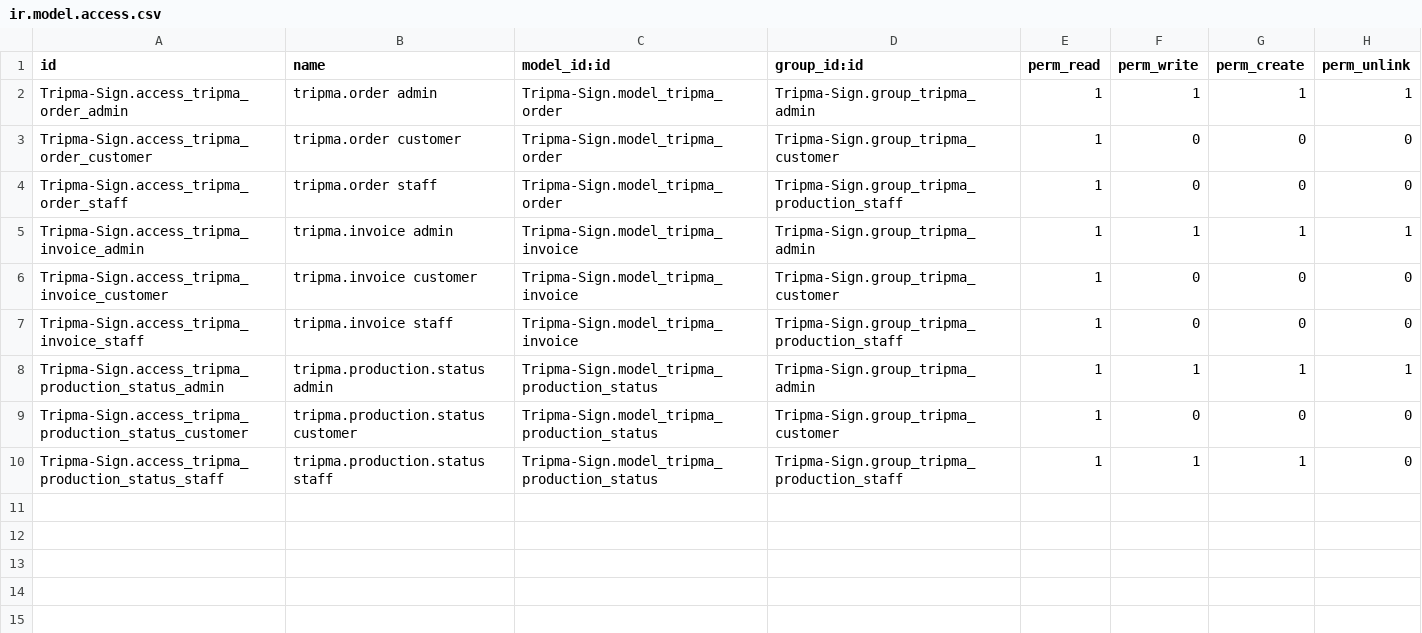
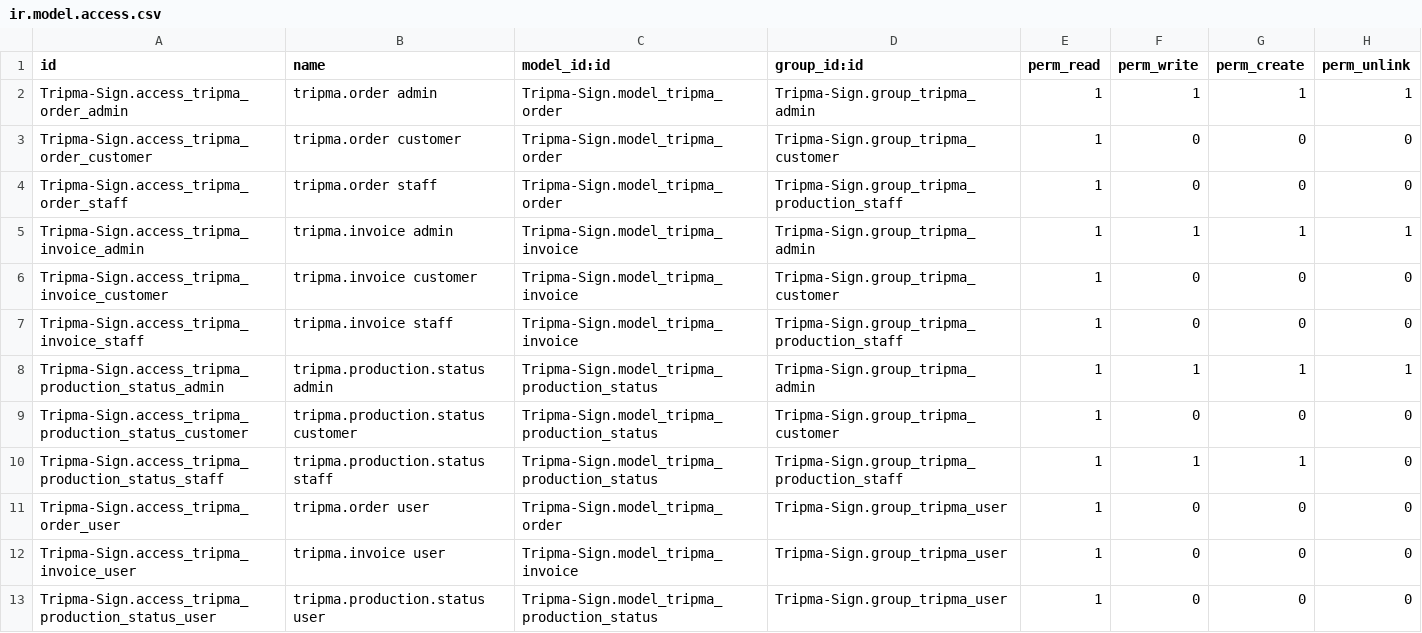
Before and after one commit to AgungLucker/IF3141-odoo-K01-G07, a CSV file: custom_addons/Tripma-Sign/security/ir.model.access.csv, drawn as a sheet; the diff names each change by its address in the sheet, - before the commit and + after, or states it on an @@ line.

```diff
--- a/custom_addons/Tripma-Sign/security/ir.model.access.csv
+++ b/custom_addons/Tripma-Sign/security/ir.model.access.csv
+row 11: Tripma-Sign.access_tripma_order_user | tripma.order user | Tripma-Sign.model_tripma_order | Tripma-Sign.group_tripma_user | 1 | 0 | 0 | 0
+row 12: Tripma-Sign.access_tripma_invoice_user | tripma.invoice user | Tripma-Sign.model_tripma_invoice | Tripma-Sign.group_tripma_user | 1 | 0 | 0 | 0
+row 13: Tripma-Sign.access_tripma_production_status_user | tripma.production.status user | Tripma-Sign.model_tripma_production_status | Tripma-Sign.group_tripma_user | 1 | 0 | 0 | 0
```
Also changed, not shown: 15 other files.
